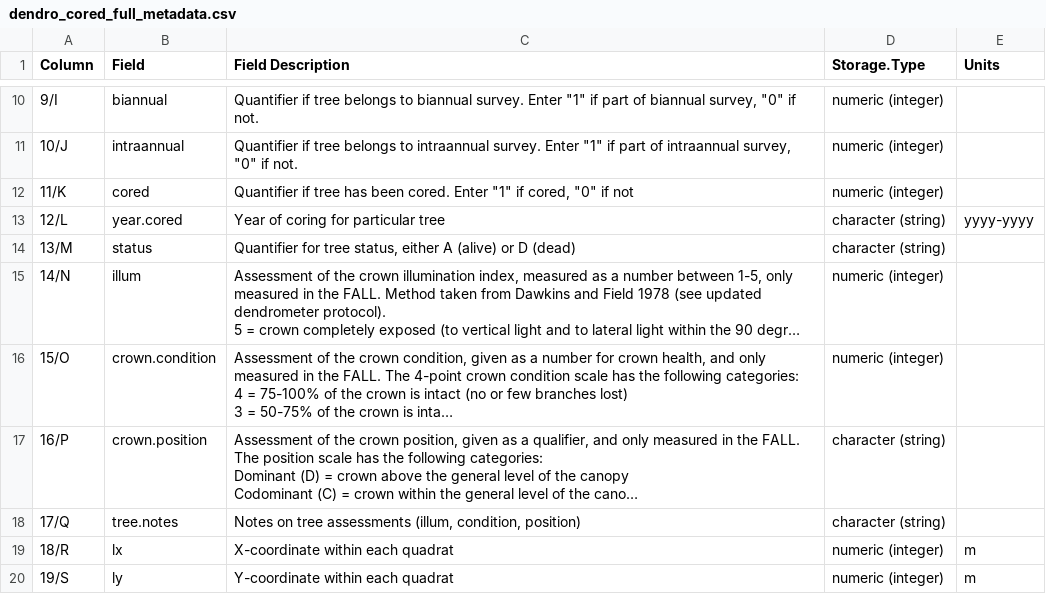
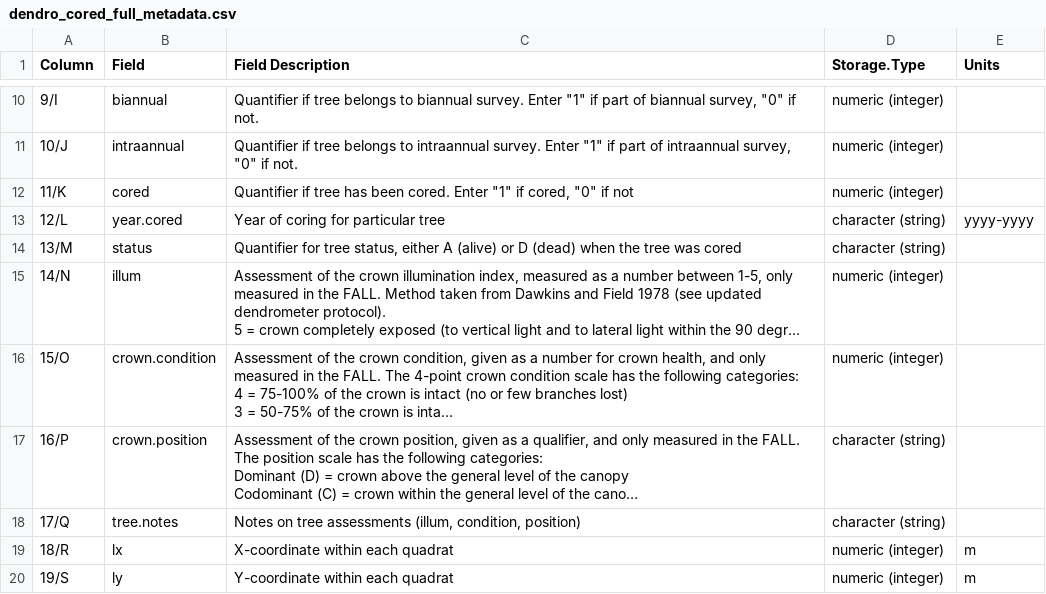
Before and after one commit to SCBI-ForestGEO/SCBI-ForestGEO-Data, a CSV file: tree_dimensions/tree_crowns/dendro_cored_full_metadata.csv, drawn as a sheet; only a part is shown, gaps mark what is left out; long unchanged cells end in …; the diff names each change by its address in the sheet, - before the commit and + after, or states it on an @@ line.

Commit message:
Update dendro_cored_full_metadata.csv

```diff
--- a/tree_dimensions/tree_crowns/dendro_cored_full_metadata.csv
+++ b/tree_dimensions/tree_crowns/dendro_cored_full_metadata.csv
-C14 (Field Description): …D (dead)
+C14 (Field Description): …D (dead) when the tree was cored
```
